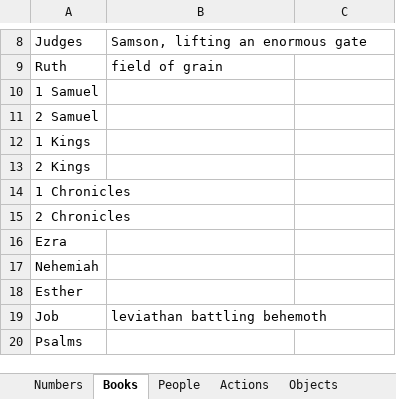
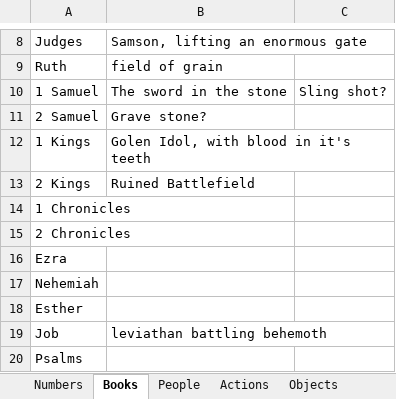
Before and after one commit to Zaxser/bible-mnemonics, an Excel workbook: Mnemonics.xlsx, sheet Books, drawn as a sheet; only a part is shown, gaps mark what is left out; values as stored, in another font and other column widths than the file's, no borders; charts and pictures not drawn; the diff names each change by its address in the sheet, - before the commit and + after, or states it on an @@ line.

```diff
--- a/Mnemonics.xlsx (sheet Books)
+++ b/Mnemonics.xlsx (sheet Books)
-B10: (empty)
+B10: The sword in the stone
-C10: (empty)
+C10: Sling shot?
-B11: (empty)
+B11: Grave stone?
-B12: (empty)
+B12: Golen Idol, with blood in it's teeth
-B13: (empty)
+B13: Ruined Battlefield
```
Also changed, not shown: sheet Objects, sheet Actions, charts or pictures, 33 other files.
